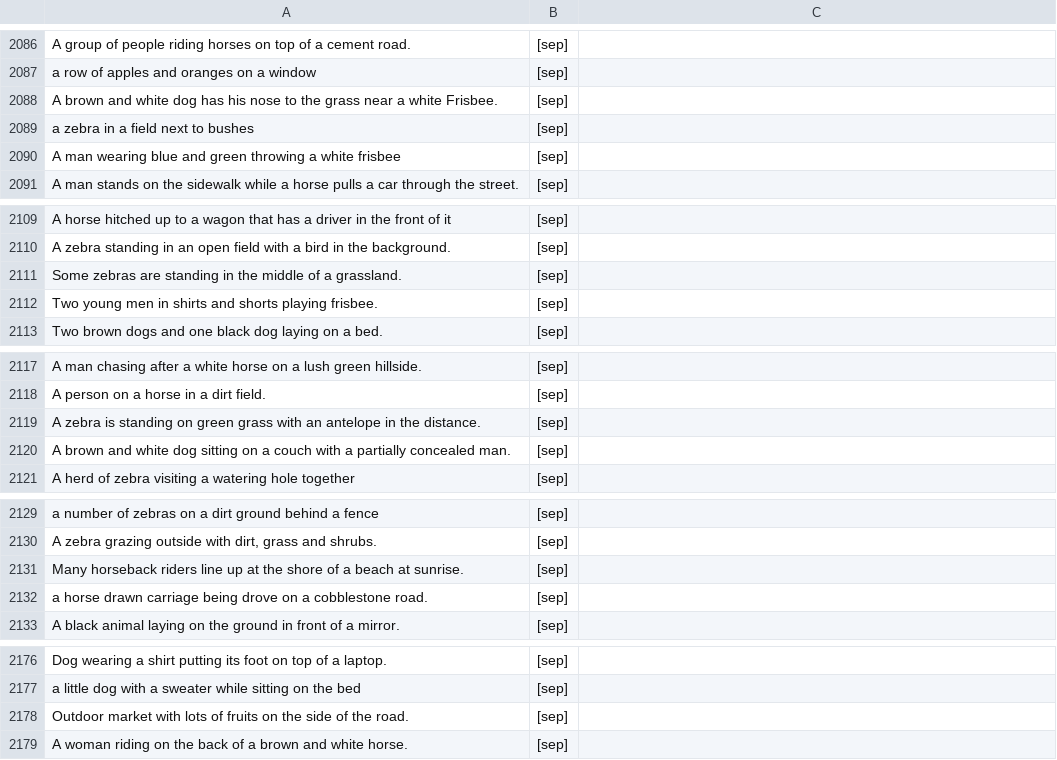
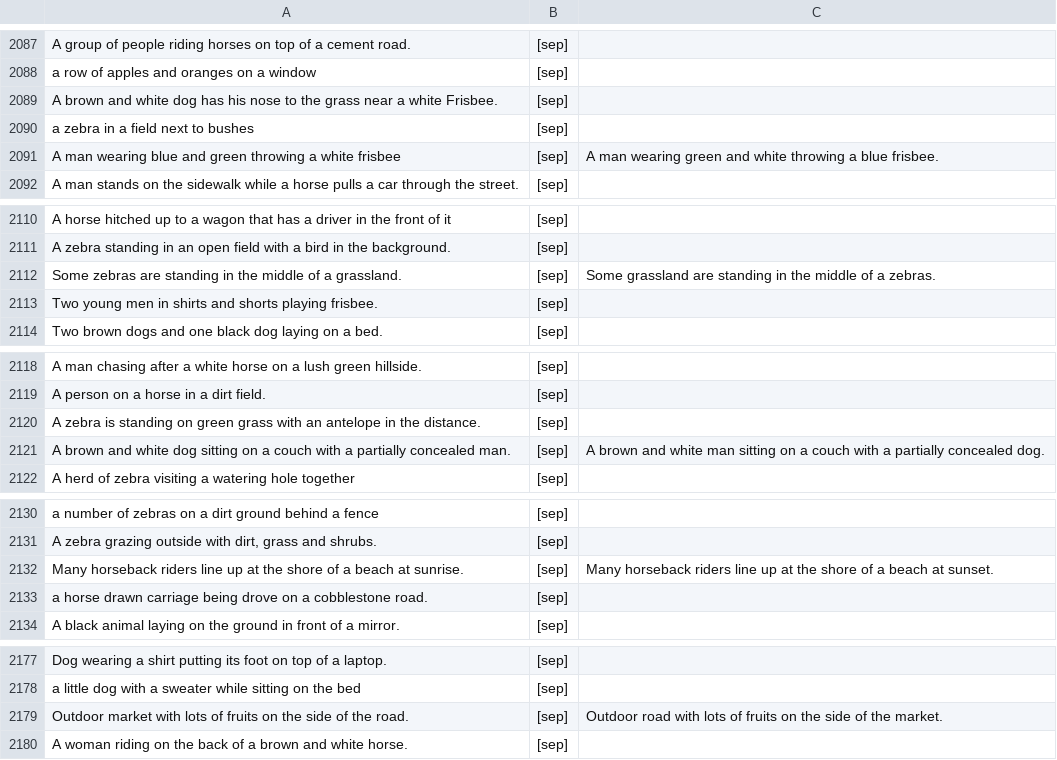
Before and after one commit to wujianP/ngc-workspace, a CSV file: tools/coco_hard_mannal.CSV, drawn as a sheet; only a part is shown, gaps mark what is left out; the diff covers the shown part only.

```diff
--- a/tools/coco_hard_mannal.CSV
+++ b/tools/coco_hard_mannal.CSV
@@ -2089,3 +2090,3 @@ A brown and white dog has his nose to the grass near a white Frisbee.,[sep],
 a zebra in a field next to bushes,[sep],
-A man wearing blue and green throwing a white frisbee,[sep],
+A man wearing blue and green throwing a white frisbee,[sep],A man wearing  green and white throwing a blue frisbee.
 A man stands on the sidewalk while a horse pulls a car through the street.,[sep],
@@ -2110,3 +2111,3 @@ A horse hitched up to a wagon that has a driver in the front of it,[sep],
 A zebra standing in an open field with a bird in  the background.,[sep],
-Some zebras are standing in the middle of a grassland.,[sep],
+Some zebras are standing in the middle of a grassland.,[sep],Some grassland are standing in the middle of a zebras.
 Two young men in shirts and shorts playing frisbee.,[sep],
@@ -2119,3 +2120,3 @@ A person on a horse in a dirt field.,[sep],
 A zebra is standing on green grass with an antelope in the distance.,[sep],
-A brown and white dog sitting on a couch with a partially concealed man.,[sep],
+A brown and white dog sitting on a couch with a partially concealed man.,[sep],A brown and white man sitting on a couch with a partially concealed dog.
 A herd of zebra visiting a watering hole together,[sep],
@@ -2130,3 +2131,3 @@ a number of zebras on a dirt ground behind a fence,[sep],
 "A zebra grazing outside with dirt, grass and shrubs.",[sep],
-Many horseback riders line up at the shore of a beach at sunrise.,[sep],
+Many horseback riders line up at the shore of a beach at sunrise.,[sep],Many horseback riders line up at the shore of a beach at sunset.
 a horse drawn carriage being drove on a cobblestone road.,[sep],
@@ -2177,3 +2178,3 @@ Dog wearing a shirt putting its foot on top of a laptop.,[sep],
 a little dog with a sweater while sitting  on the bed,[sep],
-Outdoor market with lots of fruits on the side of the road.,[sep],
+Outdoor market with lots of fruits on the side of the road.,[sep],Outdoor road with lots of fruits on the side of the market.
 A woman riding on the back of a brown and white horse.,[sep],
```
Also changed, not shown: 1 added row and 11 edited cells elsewhere in this file.
